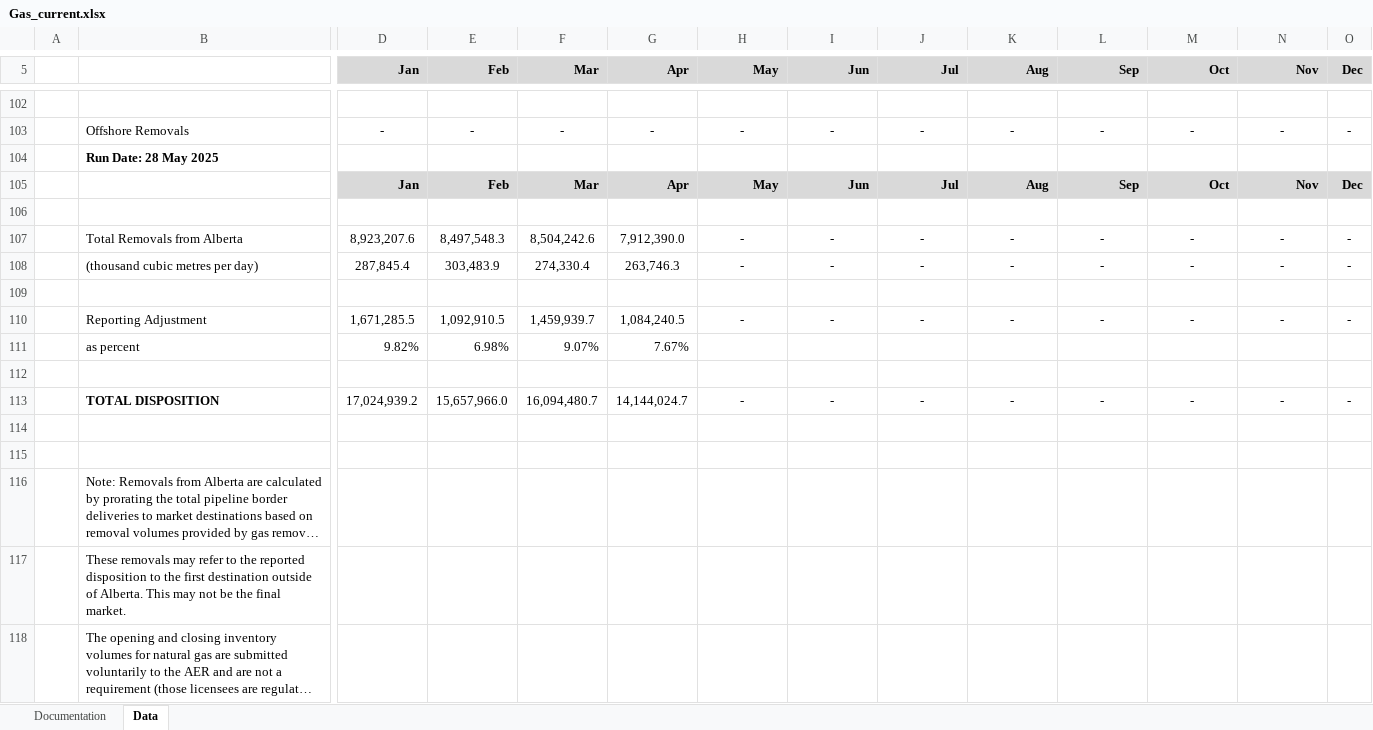
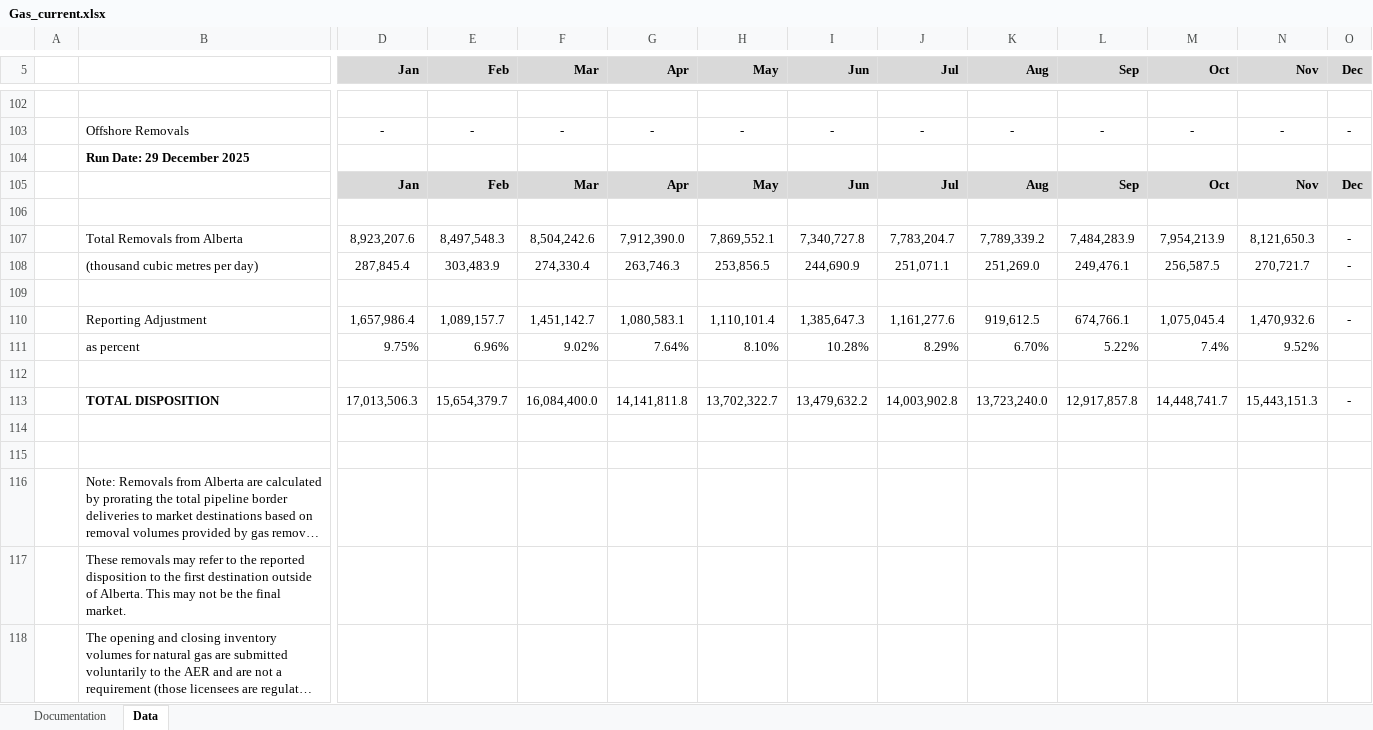
Before and after one commit to leachandrew/st3, an Excel workbook: Gas_current.xlsx, sheet Data, drawn as a sheet; only a part is shown, gaps mark what is left out; long unchanged cells end in …; values as stored, in another font and other column widths than the file's, no borders; charts and pictures not drawn; removed rows and columns are numbered as before the commit, all else as after; rows hold the shown columns only; the diff covers the shown part only; the diff names each change by its address in the sheet, - before the commit and + after, or states it on an @@ line.

```diff
--- a/Gas_current.xlsx (sheet Data)
+++ b/Gas_current.xlsx (sheet Data)
-B104: Run Date: 28 May 2025
+B104: Run Date: 29 December 2025
-row 107:  | Total Removals from Alberta | 8,923,207.6 | 8,497,548.3 | 8,504,242.6 | 7,912,390.0 | - | - | - | - | - | - | - | -
-row 108:  | (thousand cubic metres per day) | 287,845.4 | 303,483.9 | 274,330.4 | 263,746.3 | - | - | - | - | - | - | - | -
+row 107:  | Total Removals from Alberta | 8,923,207.6 | 8,497,548.3 | 8,504,242.6 | 7,912,390.0 | 7,869,552.1 | 7,340,727.8 | 7,783,204.7 | 7,789,339.2 | 7,484,283.9 | 7,954,213.9 | 8,121,650.3 | -
+row 108:  | (thousand cubic metres per day) | 287,845.4 | 303,483.9 | 274,330.4 | 263,746.3 | 253,856.5 | 244,690.9 | 251,071.1 | 251,269.0 | 249,476.1 | 256,587.5 | 270,721.7 | -
-row 110:  | Reporting Adjustment | 1,671,285.5 | 1,092,910.5 | 1,459,939.7 | 1,084,240.5 | - | - | - | - | - | - | - | -
-row 111:  | as percent | 9.82% | 6.98% | 9.07% | 7.67%
+row 110:  | Reporting Adjustment | 1,657,986.4 | 1,089,157.7 | 1,451,142.7 | 1,080,583.1 | 1,110,101.4 | 1,385,647.3 | 1,161,277.6 | 919,612.5 | 674,766.1 | 1,075,045.4 | 1,470,932.6 | -
+row 111:  | as percent | 9.75% | 6.96% | 9.02% | 7.64% | 8.10% | 10.28% | 8.29% | 6.70% | 5.22% | 7.4% | 9.52%
-row 113:  | TOTAL DISPOSITION | 17,024,939.2 | 15,657,966.0 | 16,094,480.7 | 14,144,024.7 | - | - | - | - | - | - | - | -
+row 113:  | TOTAL DISPOSITION | 17,013,506.3 | 15,654,379.7 | 16,084,400.0 | 14,141,811.8 | 13,702,322.7 | 13,479,632.2 | 14,003,902.8 | 13,723,240.0 | 12,917,857.8 | 14,448,741.7 | 15,443,151.3 | -
```
Also changed, not shown: 62 added rows, 62 removed rows and 11 edited cells elsewhere in this sheet, charts or pictures, Oil_current.xlsx, 9 other files.
